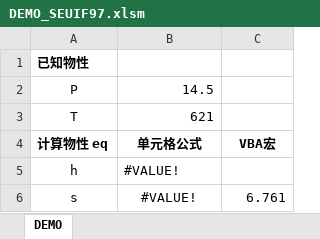
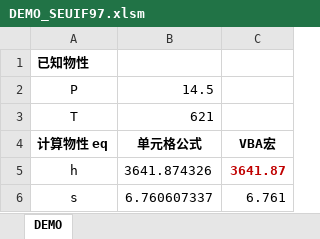
Before and after one commit to thermalogic/SEUIF97, an Excel workbook: ExcelVBA/DEMO_SEUIF97.xlsm, sheet DEMO, drawn as a sheet; values as stored, in another font and other column widths than the file's, no borders; charts and pictures not drawn; the diff names each change by its address in the sheet, - before the commit and + after, or states it on an @@ line.

```diff
--- a/ExcelVBA/DEMO_SEUIF97.xlsm (sheet DEMO)
+++ b/ExcelVBA/DEMO_SEUIF97.xlsm (sheet DEMO)
-B5: #VALUE!
+B5: 3641.874326
-C5: (empty)
+C5: 3641.87
-B6: #VALUE!
+B6: 6.760607337
```
Also changed, not shown: charts or pictures, 1 other file.
